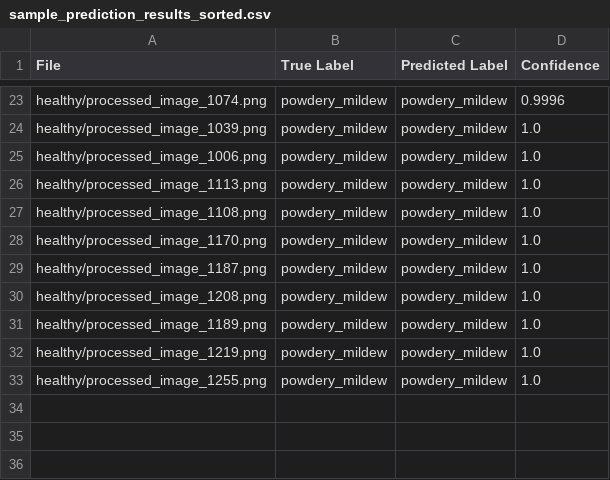
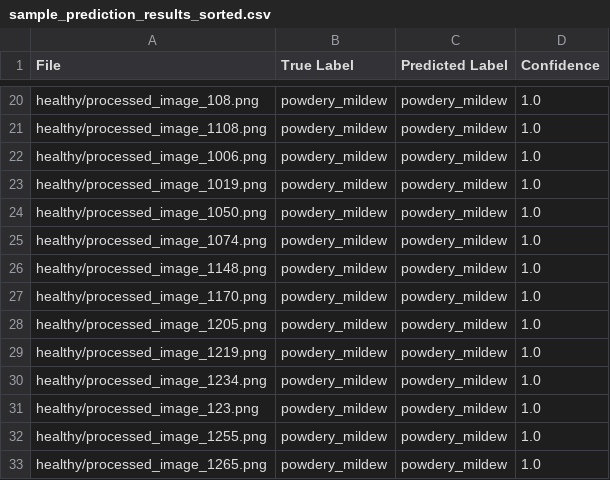
Before and after one commit to BeeBeeBethC/PP5-Cherry-Leaves, a CSV file: outputs/sample_prediction_results_sorted.csv, drawn as a sheet; only a part is shown, gaps mark what is left out; removed rows and columns are numbered as before the commit, all else as after; the diff covers the shown part only; the diff names each change by its address in the sheet, - before the commit and + after, or states it on an @@ line.

```diff
--- a/outputs/sample_prediction_results_sorted.csv
+++ b/outputs/sample_prediction_results_sorted.csv
-A20 (File): healthy/processed_image_1074.png
+A20 (File): healthy/processed_image_108.png
-D20 (Confidence): 0.9996
+D20 (Confidence): 1.0
-A21 (File): healthy/processed_image_1039.png
+A21 (File): healthy/processed_image_1108.png
-A23 (File): healthy/processed_image_1113.png
+A23 (File): healthy/processed_image_1019.png
+row 24: healthy/processed_image_1050.png | powdery_mildew | powdery_mildew | 1.0
+row 25: healthy/processed_image_1074.png | powdery_mildew | powdery_mildew | 1.0
-A26 (File): healthy/processed_image_1108.png
+A26 (File): healthy/processed_image_1148.png
-row 29: healthy/processed_image_1187.png | powdery_mildew | powdery_mildew | 1.0
-A28 (File): healthy/processed_image_1208.png
+A28 (File): healthy/processed_image_1205.png
-row 31: healthy/processed_image_1189.png | powdery_mildew | powdery_mildew | 1.0
+row 30: healthy/processed_image_1234.png | powdery_mildew | powdery_mildew | 1.0
+row 31: healthy/processed_image_123.png | powdery_mildew | powdery_mildew | 1.0
+row 33: healthy/processed_image_1265.png | powdery_mildew | powdery_mildew | 1.0
```
Also changed, not shown: 2 added rows, 5 removed rows and 24 edited cells elsewhere in this file, outputs/sample_prediction_results.csv, outputs/training_history.csv, 5 other files.
